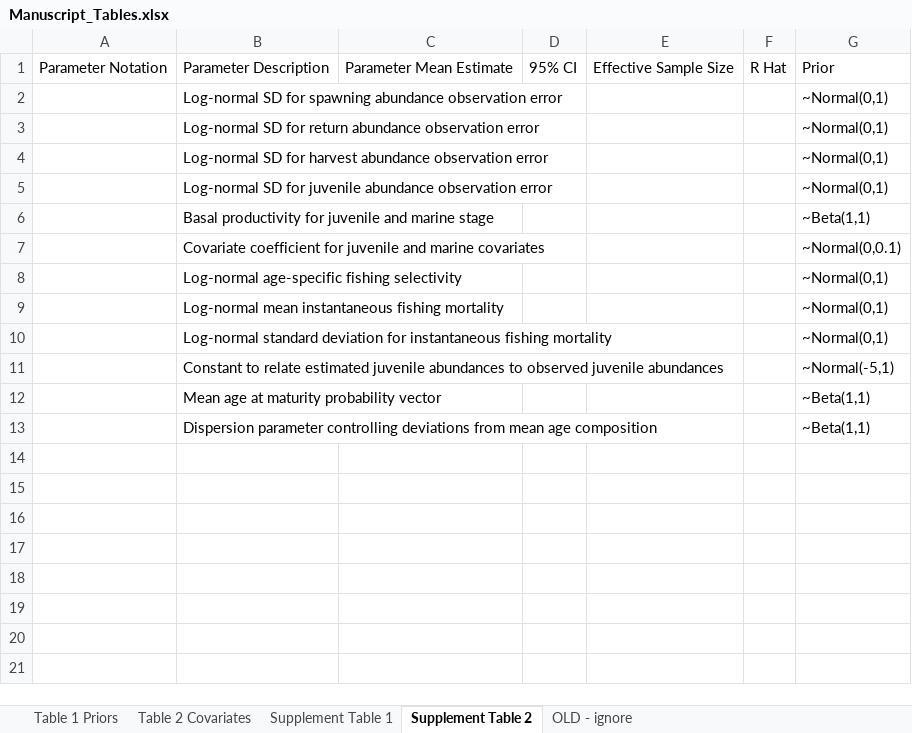
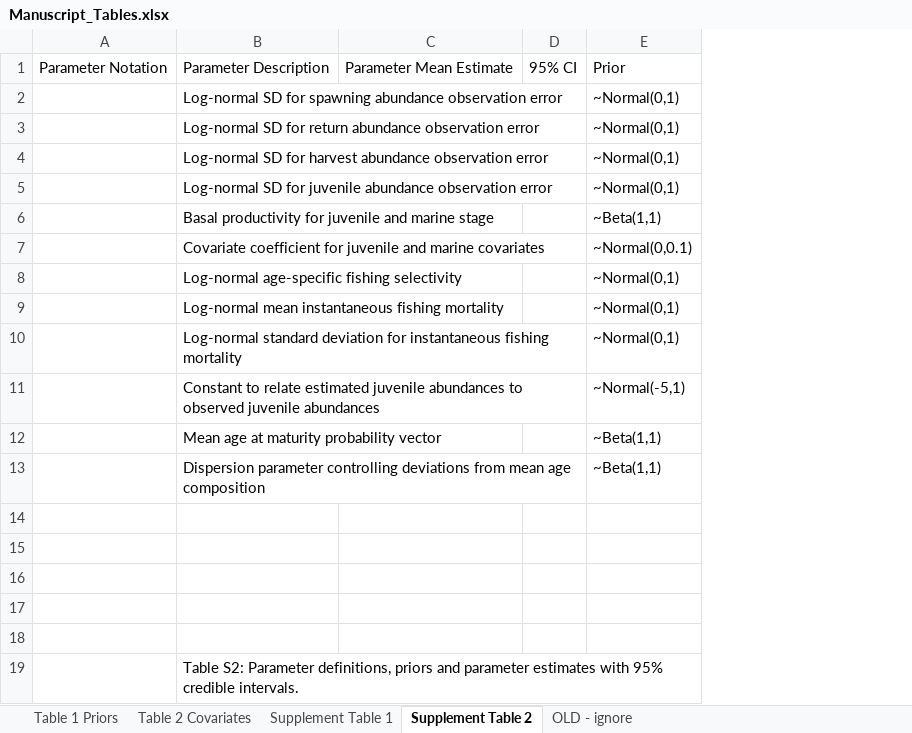
Before and after one commit to genoa-sullaway/Yukon-Chum-IPM, an Excel workbook: writing/Manuscript_Tables.xlsx, sheet Supplement Table 2, drawn as a sheet; values as stored, in another font and other column widths than the file's, no borders; charts and pictures not drawn; removed rows and columns are numbered as before the commit, all else as after; the diff names each change by its address in the sheet, - before the commit and + after, or states it on an @@ line.

Commit message:
updated estimate - trying to figure out best sigmas

```diff
--- a/writing/Manuscript_Tables.xlsx (sheet Supplement Table 2)
+++ b/writing/Manuscript_Tables.xlsx (sheet Supplement Table 2)
-column E, row 1: Effective Sample Size
-column F, row 1: R Hat
+row 14: (empty)
+row 15: (empty)
+row 16: (empty)
+row 17: (empty)
+row 18: (empty)
+row 19:  | Table S2: Parameter definitions, priors and parameter estimates with 95% credible intervals.
```
Also changed, not shown: sheet Table 2 Covariates, 7 other files.
